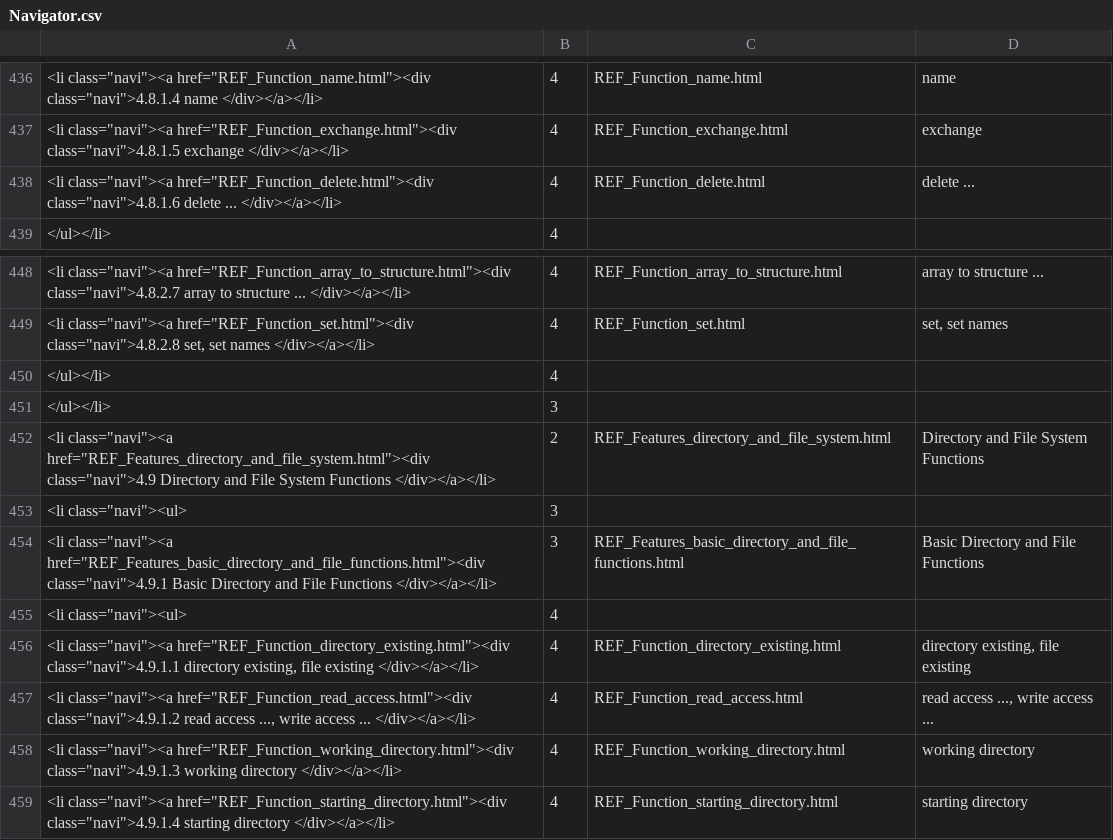
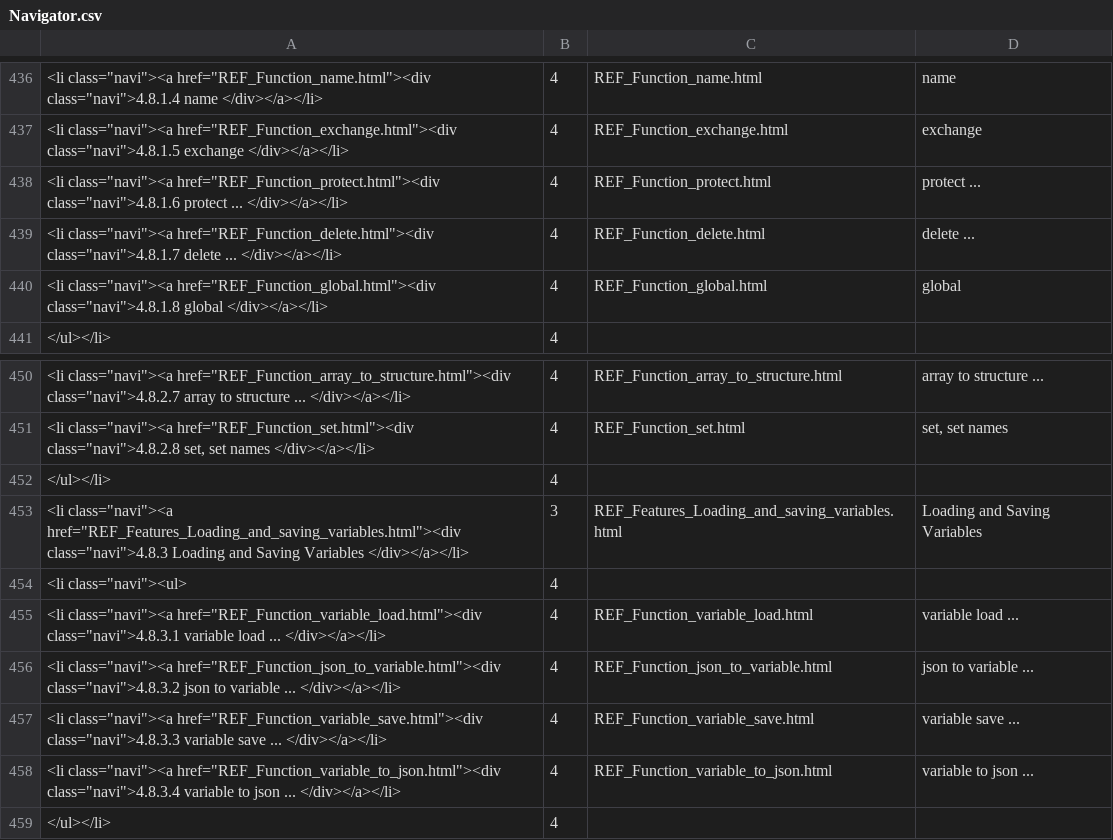
Before and after one commit to georgzurbonsen/B4P_Docu_Maker, a CSV file: Navigator.csv, drawn as a sheet; only a part is shown, gaps mark what is left out; the shorter side is filled out with more unchanged rows.

```diff
--- a/Navigator.csv
+++ b/Navigator.csv
@@ -437,3 +437,5 @@
 "<li class=""navi""><a href=""REF_Function_exchange.html""><div class=""navi"">4.8.1.5 exchange </div></a></li>";4;REF_Function_exchange.html;exchange
-"<li class=""navi""><a href=""REF_Function_delete.html""><div class=""navi"">4.8.1.6 delete ... </div></a></li>";4;REF_Function_delete.html;delete ...
+"<li class=""navi""><a href=""REF_Function_protect.html""><div class=""navi"">4.8.1.6 protect ... </div></a></li>";4;REF_Function_protect.html;protect ...
+"<li class=""navi""><a href=""REF_Function_delete.html""><div class=""navi"">4.8.1.7 delete ... </div></a></li>";4;REF_Function_delete.html;delete ...
+"<li class=""navi""><a href=""REF_Function_global.html""><div class=""navi"">4.8.1.8 global </div></a></li>";4;REF_Function_global.html;global
 </ul></li>;4
@@ -449,2 +451,9 @@
 "<li class=""navi""><a href=""REF_Function_set.html""><div class=""navi"">4.8.2.8 set, set names </div></a></li>";4;REF_Function_set.html;set, set names
+</ul></li>;4
+"<li class=""navi""><a href=""REF_Features_Loading_and_saving_variables.html""><div class=""navi"">4.8.3 Loading and Saving Variables </div></a></li>";3;REF_Features_Loading_and_saving_variables.html;Loading and Saving Variables
+"<li class=""navi""><ul>";4
+"<li class=""navi""><a href=""REF_Function_variable_load.html""><div class=""navi"">4.8.3.1 variable load ... </div></a></li>";4;REF_Function_variable_load.html;variable load ...
+"<li class=""navi""><a href=""REF_Function_json_to_variable.html""><div class=""navi"">4.8.3.2 json to variable ... </div></a></li>";4;REF_Function_json_to_variable.html;json to variable ...
+"<li class=""navi""><a href=""REF_Function_variable_save.html""><div class=""navi"">4.8.3.3 variable save ... </div></a></li>";4;REF_Function_variable_save.html;variable save ...
+"<li class=""navi""><a href=""REF_Function_variable_to_json.html""><div class=""navi"">4.8.3.4 variable to json ... </div></a></li>";4;REF_Function_variable_to_json.html;variable to json ...
 </ul></li>;4
```
Also changed, not shown: New Keyword Index.csv, 20 other files.
